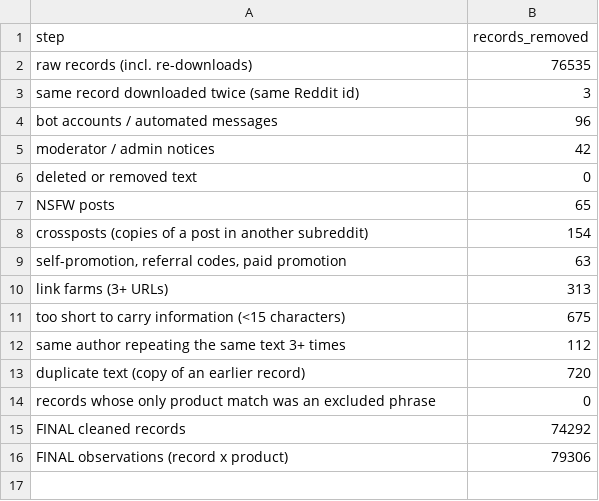
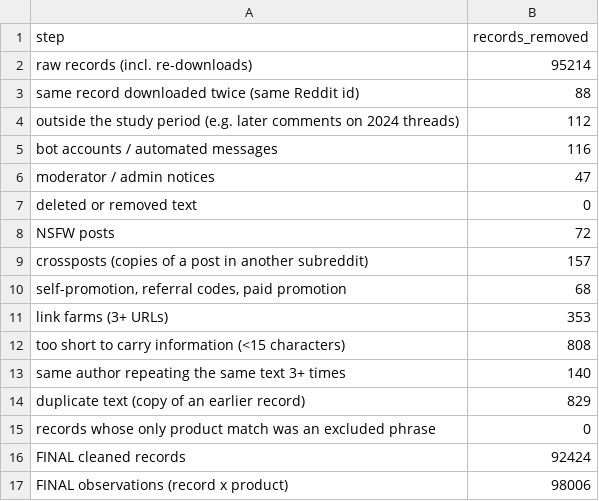
Before and after one commit to joy91269/CultivateIQYummy, a CSV file: data/processed/filter_log.csv, drawn as a sheet.

```diff
--- a/data/processed/filter_log.csv
+++ b/data/processed/filter_log.csv
@@ -1,16 +1,17 @@
 step,records_removed
-raw records (incl. re-downloads),76535
-same record downloaded twice (same Reddit id),3
-bot accounts / automated messages,96
-moderator / admin notices,42
+raw records (incl. re-downloads),95214
+same record downloaded twice (same Reddit id),88
+outside the study period (e.g. later comments on 2024 threads),112
+bot accounts / automated messages,116
+moderator / admin notices,47
 deleted or removed text,0
-NSFW posts,65
-crossposts (copies of a post in another subreddit),154
-"self-promotion, referral codes, paid promotion",63
-link farms (3+ URLs),313
-too short to carry information (<15 characters),675
-same author repeating the same text 3+ times,112
-duplicate text (copy of an earlier record),720
+NSFW posts,72
+crossposts (copies of a post in another subreddit),157
+"self-promotion, referral codes, paid promotion",68
+link farms (3+ URLs),353
+too short to carry information (<15 characters),808
+same author repeating the same text 3+ times,140
+duplicate text (copy of an earlier record),829
 records whose only product match was an excluded phrase,0
-FINAL cleaned records,74292
-FINAL observations (record x product),79306
+FINAL cleaned records,92424
+FINAL observations (record x product),98006
```
Also changed, not shown: data/processed/summary_table.csv, 8 other files.
